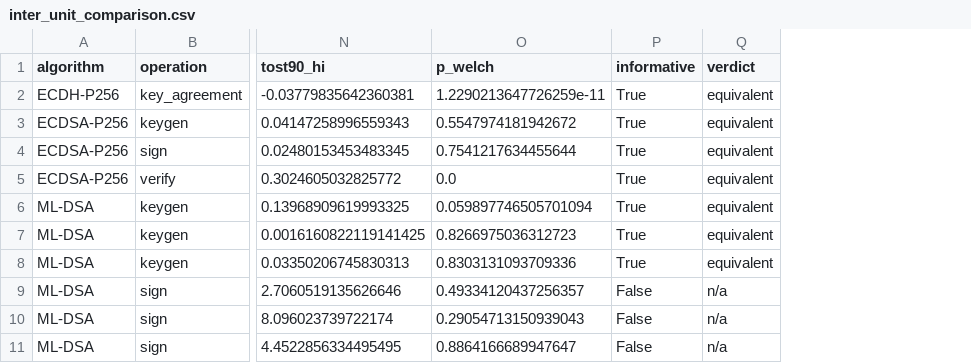
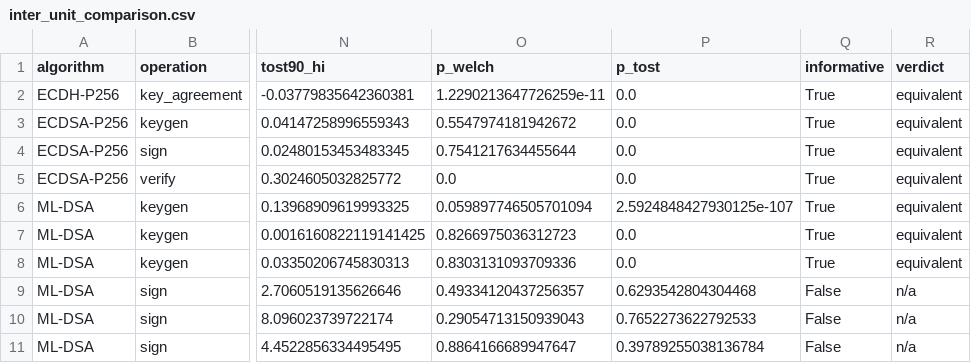
Before and after one commit to rojinc/pqc-cortex-m0-benchmark, a CSV file: results/campaign_c/inter_unit_comparison.csv, drawn as a sheet; only a part is shown, gaps mark what is left out; the diff names each change by its address in the sheet, - before the commit and + after, or states it on an @@ line.

Commit message:
analysis: report TOST p-values and family-wise correction
The equivalence verdicts were decided by 90% CI containment, which
cannot be carried into a multiple-comparisons correction. Add a TOST
p-value per operation and a Bonferroni/Holm check over the family.

Two randombytes operations agree exactly with zero dispersion on both
units, so no test statistic exists; they are excluded from the family
rather than counted as passing, but alpha is still divided by the full
23 equivalence claims rather than the 21 tests, which is stricter.

Result: max TOST p = 1.3e-7 vs Bonferroni threshold 2.2e-3; all
verdicts survive both corrections. No pre-existing output value
changes -- the CSV gains one column and the summary one object.

```diff
--- a/results/campaign_c/inter_unit_comparison.csv
+++ b/results/campaign_c/inter_unit_comparison.csv
+column P (p_tost), rows 2-11: 0.0 | 0.0 | 0.0 | 0.0 | 2.5924848427930125e-107 | 0.0 | 0.0 | 0.6293542804304468 | 0.7652273622792533 | 0.39789255038136784
```
Also changed, not shown: 2 other files.
